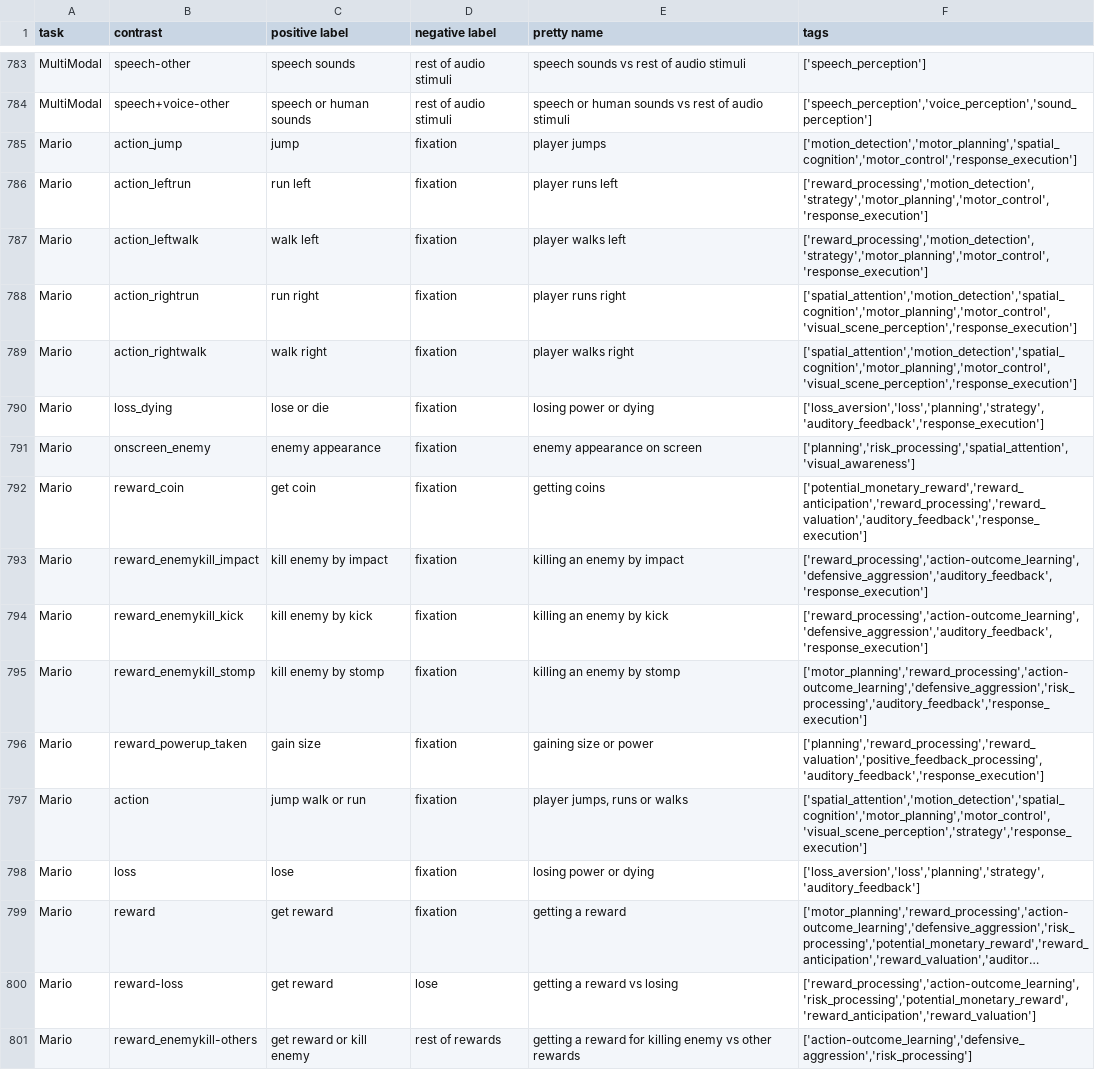
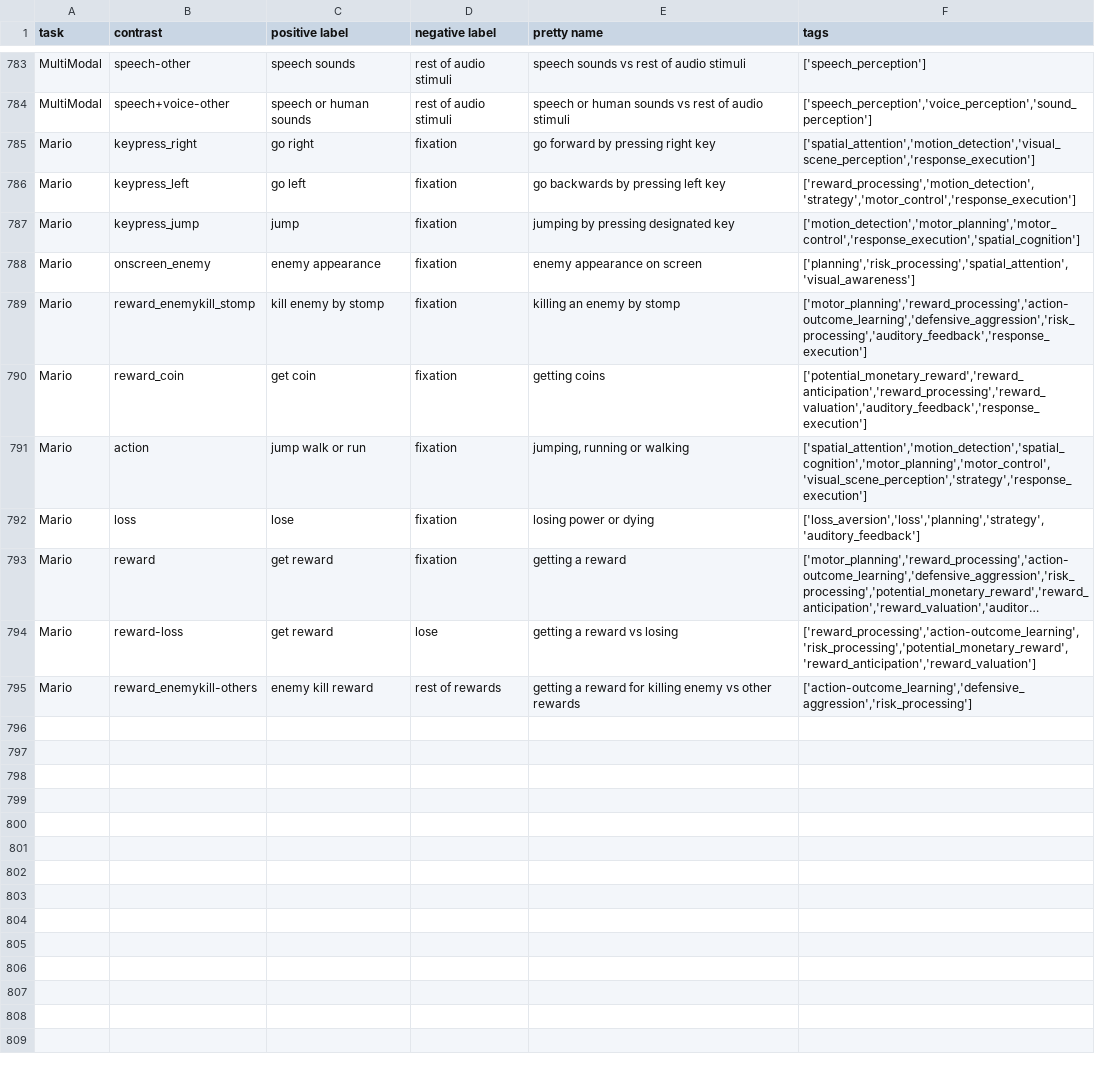
Before and after one commit to individual-brain-charting/public_analysis_code, a TSV file: ibc_data/all_contrasts.tsv, drawn as a sheet; only a part is shown, gaps mark what is left out; long unchanged cells end in …; removed rows and columns are numbered as before the commit, all else as after; the diff names each change by its address in the sheet, - before the commit and + after, or states it on an @@ line.

Commit message:
updating mario contrasts ids

```diff
--- a/ibc_data/all_contrasts.tsv
+++ b/ibc_data/all_contrasts.tsv
+row 785: Mario | keypress_right | go right | fixation | go forward by pressing right key | ['spatial_attention','motion_detection','visual_scene_perception','response_execution']
+row 786: Mario | keypress_left | go left | fixation | go backwards by pressing left key | ['reward_processing','motion_detection','strategy','motor_control','response_execution']
-B787 (contrast): action_jump
+B787 (contrast): keypress_jump
-E787 (pretty name): player jumps
+E787 (pretty name): jumping by pressing designated key
-F787 (tags): ['motion_detection','motor_planning','spatial_cognition','motor_control','response_execution']
+F787 (tags): ['motion_detection','motor_planning','motor_control','response_execution','spatial_cognition']
-row 786: Mario | action_leftrun | run left | fixation | player runs left | ['reward_processing','motion_detection','strategy','motor_planning','motor_control','response_execution']
-row 787: Mario | action_leftwalk | walk left | fixation | player walks left | ['reward_processing','motion_detection','strategy','motor_planning','motor_control','response_execution']
-row 788: Mario | action_rightrun | run right | fixation | player runs right | ['spatial_attention','motion_detection','spatial_cognition','motor_planning','motor_control','visual_scene_perception','response_execution']
-row 789: Mario | action_rightwalk | walk right | fixation | player walks right | ['spatial_attention','motion_detection','spatial_cognition','motor_planning','motor_control','visual_scene_perception','response_execution']
-row 790: Mario | loss_dying | lose or die | fixation | losing power or dying | ['loss_aversion','loss','planning','strategy','auditory_feedback','response_execution']
@@ row 795 moved to row 789: Mario @@
-row 793: Mario | reward_enemykill_impact | kill enemy by impact | fixation | killing an enemy by impact | ['reward_processing','action-outcome_learning','defensive_aggression','auditory_feedback','response_execution']
-row 794: Mario | reward_enemykill_kick | kill enemy by kick | fixation | killing an enemy by kick | ['reward_processing','action-outcome_learning','defensive_aggression','auditory_feedback','response_execution']
-row 796: Mario | reward_powerup_taken | gain size | fixation | gaining size or power | ['planning','reward_processing','reward_valuation','positive_feedback_processing','auditory_feedback','response_execution']
-E791 (pretty name): player jumps, runs or walks
+E791 (pretty name): jumping, running or walking
-C795 (positive label): get reward or kill enemy
+C795 (positive label): enemy kill reward
```
